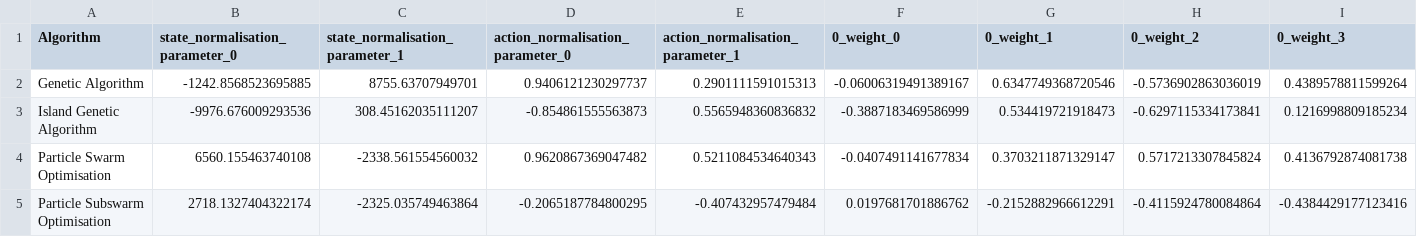
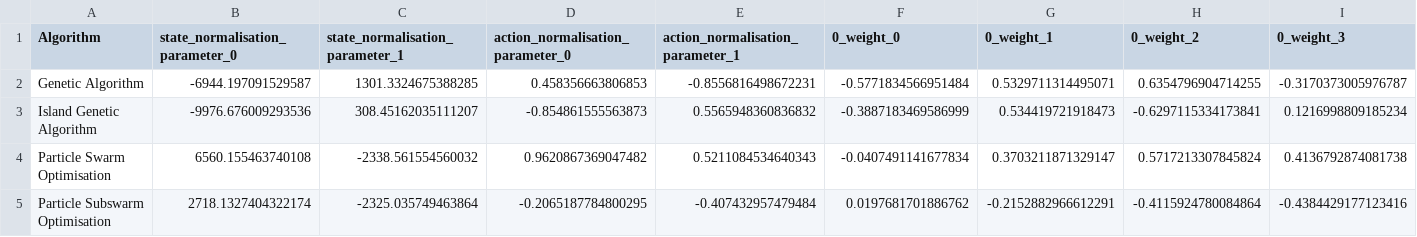
Before and after one commit to JvanZyl1/RocketTrajectoryOptimisation, a CSV file: results/endo_ascent_EA_fitting/evolutionary_results.csv, drawn as a sheet; only a part is shown; removed rows and columns are numbered as before the commit, all else as after; rows hold the shown columns only; the diff names each change by its address in the sheet, - before the commit and + after, or states it on an @@ line.

```diff
--- a/results/endo_ascent_EA_fitting/evolutionary_results.csv
+++ b/results/endo_ascent_EA_fitting/evolutionary_results.csv
-row 2: Genetic Algorithm | -1242.8568523695885 | 8755.63707949701 | 0.9406121230297737 | 0.2901111591015313 | -0.06006319491389167 | 0.6347749368720546 | -0.5736902863036019 | 0.4389578811599264
+row 2: Genetic Algorithm | -6944.197091529587 | 1301.3324675388285 | 0.458356663806853 | -0.8556816498672231 | -0.5771834566951484 | 0.5329711314495071 | 0.6354796904714255 | -0.3170373005976787
```
Also changed, not shown: 7 other files.
